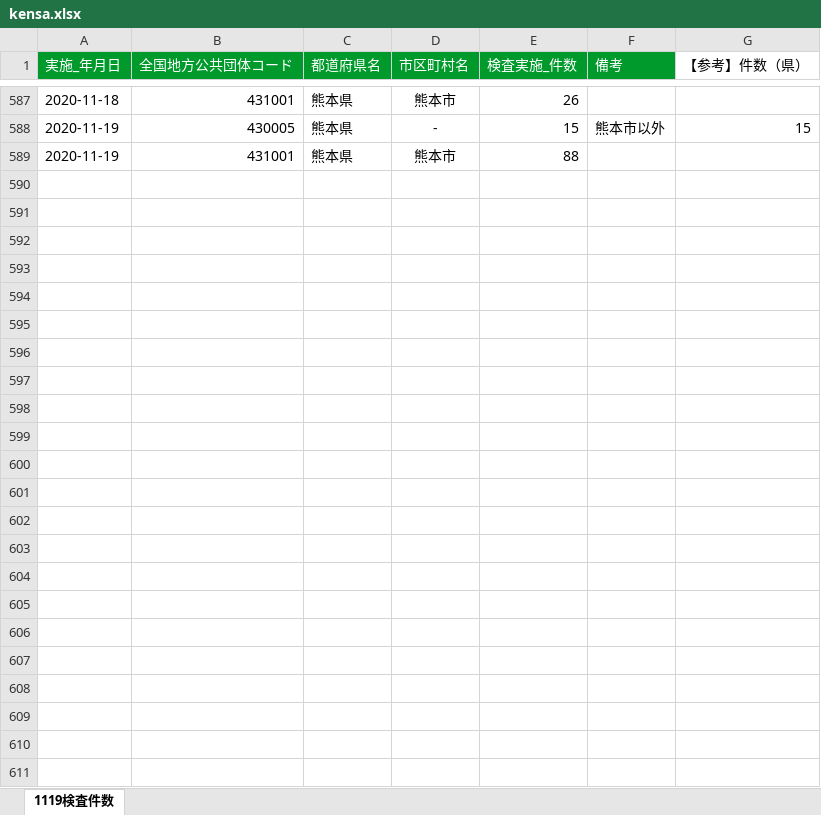
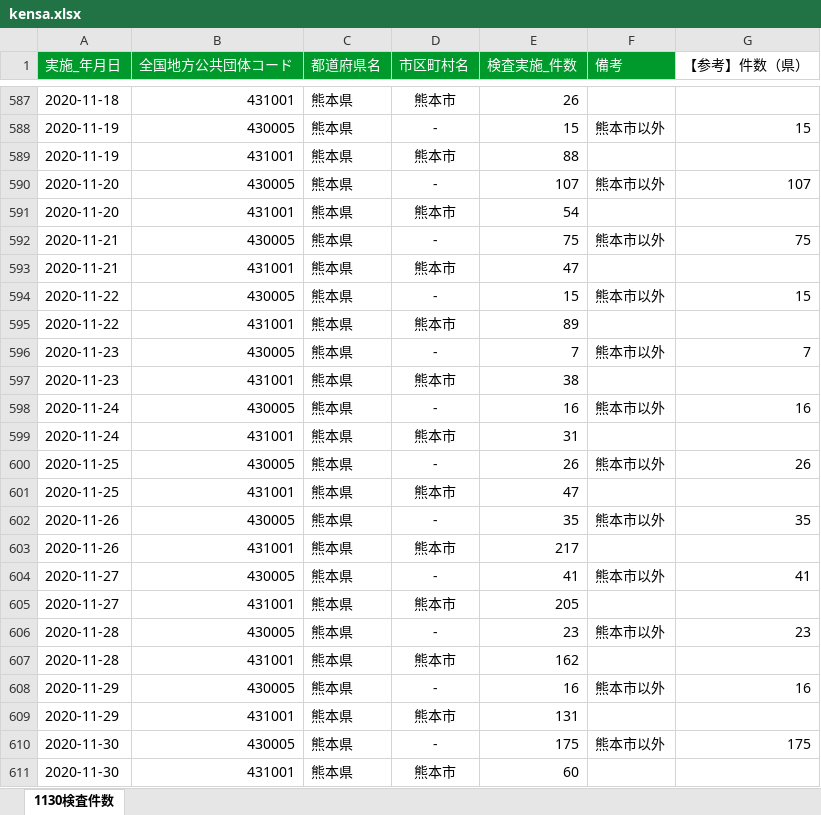
Before and after one commit to imabari/kumamoto-covid19, an Excel workbook: kensa.xlsx, sheet 1130検査件数, drawn as a sheet; only a part is shown, gaps mark what is left out; values as stored, in another font and other column widths than the file's, no borders; the diff names each change by its address in the sheet, - before the commit and + after, or states it on an @@ line.

```diff
--- a/kensa.xlsx (sheet 1130検査件数)
+++ b/kensa.xlsx (sheet 1130検査件数)
-sheet tab: 1119検査件数
+sheet tab: 1130検査件数
+row 590: 2020-11-20 | 430005 | 熊本県 | - | 107 | 熊本市以外 | 107
+row 591: 2020-11-20 | 431001 | 熊本県 | 熊本市 | 54
+row 592: 2020-11-21 | 430005 | 熊本県 | - | 75 | 熊本市以外 | 75
+row 593: 2020-11-21 | 431001 | 熊本県 | 熊本市 | 47
+row 594: 2020-11-22 | 430005 | 熊本県 | - | 15 | 熊本市以外 | 15
+row 595: 2020-11-22 | 431001 | 熊本県 | 熊本市 | 89
+row 596: 2020-11-23 | 430005 | 熊本県 | - | 7 | 熊本市以外 | 7
+row 597: 2020-11-23 | 431001 | 熊本県 | 熊本市 | 38
+row 598: 2020-11-24 | 430005 | 熊本県 | - | 16 | 熊本市以外 | 16
+row 599: 2020-11-24 | 431001 | 熊本県 | 熊本市 | 31
+row 600: 2020-11-25 | 430005 | 熊本県 | - | 26 | 熊本市以外 | 26
+row 601: 2020-11-25 | 431001 | 熊本県 | 熊本市 | 47
+row 602: 2020-11-26 | 430005 | 熊本県 | - | 35 | 熊本市以外 | 35
+row 603: 2020-11-26 | 431001 | 熊本県 | 熊本市 | 217
+row 604: 2020-11-27 | 430005 | 熊本県 | - | 41 | 熊本市以外 | 41
+row 605: 2020-11-27 | 431001 | 熊本県 | 熊本市 | 205
+row 606: 2020-11-28 | 430005 | 熊本県 | - | 23 | 熊本市以外 | 23
+row 607: 2020-11-28 | 431001 | 熊本県 | 熊本市 | 162
+row 608: 2020-11-29 | 430005 | 熊本県 | - | 16 | 熊本市以外 | 16
+row 609: 2020-11-29 | 431001 | 熊本県 | 熊本市 | 131
+row 610: 2020-11-30 | 430005 | 熊本県 | - | 175 | 熊本市以外 | 175
+row 611: 2020-11-30 | 431001 | 熊本県 | 熊本市 | 60
```
Also changed, not shown: kanja.xlsx, soudan.xlsx, 1 other file.
